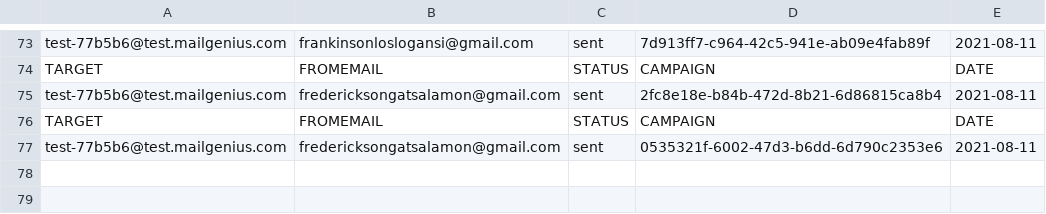
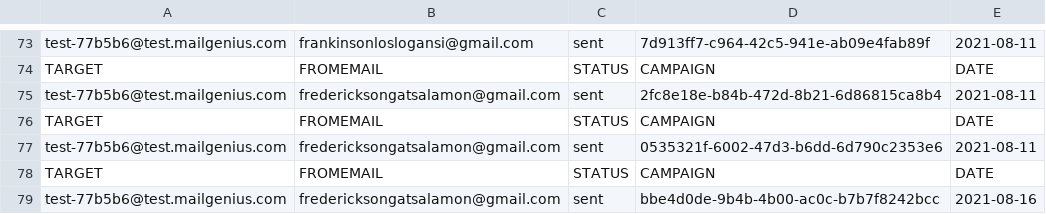
Before and after one commit to adamnBlack/pyqt_monster, a CSV file: database/report.csv, drawn as a sheet; only a part is shown, gaps mark what is left out.

```diff
--- a/database/report.csv
+++ b/database/report.csv
@@ -77 +77,3 @@ TARGET,FROMEMAIL,STATUS,CAMPAIGN,DATE
 test-77b5b6@test.mailgenius.com,fredericksongatsalamon@gmail.com,sent,0535321f-6002-47d3-b6dd-6d790c2353e6,2021-08-11
+TARGET,FROMEMAIL,STATUS,CAMPAIGN,DATE
+test-77b5b6@test.mailgenius.com,fredericksongatsalamon@gmail.com,sent,bbe4d0de-9b4b-4b00-ac0c-b7b7f8242bcc,2021-08-16
```
Also changed, not shown: 7 other files.
